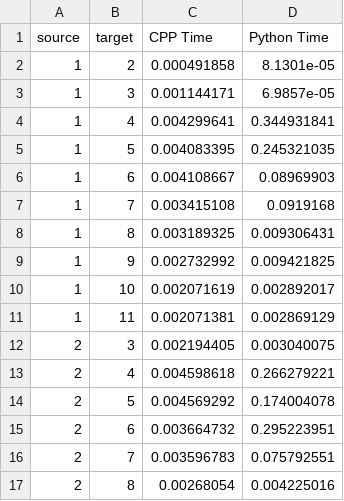
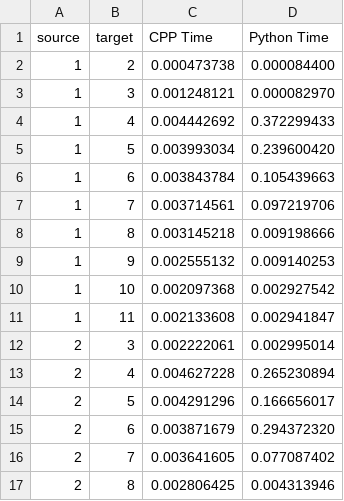
Before and after one commit to MichaelChennn/CYRBD, a CSV file: results/Abilene_benchmark.csv, drawn as a sheet; only a part is shown; the diff covers the shown part only.

```diff
--- a/results/Abilene_benchmark.csv
+++ b/results/Abilene_benchmark.csv
@@ -1,17 +1,17 @@
 source,target,CPP Time,Python Time
-1,2,0.000491858,8.1301e-05
-1,3,0.001144171,6.9857e-05
-1,4,0.004299641,0.344931841
-1,5,0.004083395,0.245321035
-1,6,0.004108667,0.08969903
-1,7,0.003415108,0.0919168
-1,8,0.003189325,0.009306431
-1,9,0.002732992,0.009421825
-1,10,0.002071619,0.002892017
-1,11,0.002071381,0.002869129
-2,3,0.002194405,0.003040075
-2,4,0.004598618,0.266279221
-2,5,0.004569292,0.174004078
-2,6,0.003664732,0.295223951
-2,7,0.003596783,0.075792551
-2,8,0.00268054,0.004225016
+1,2,0.000473738,0.000084400
+1,3,0.001248121,0.000082970
+1,4,0.004442692,0.372299433
+1,5,0.003993034,0.239600420
+1,6,0.003843784,0.105439663
+1,7,0.003714561,0.097219706
+1,8,0.003145218,0.009198666
+1,9,0.002555132,0.009140253
+1,10,0.002097368,0.002927542
+1,11,0.002133608,0.002941847
+2,3,0.002222061,0.002995014
+2,4,0.004627228,0.265230894
+2,5,0.004291296,0.166656017
+2,6,0.003871679,0.294372320
+2,7,0.003641605,0.077087402
+2,8,0.002806425,0.004313946
```
Also changed, not shown: 2 added rows, 2 removed rows and 77 edited cells elsewhere in this file, results/Germany_17_benchmark.csv, results/HiberniaUk_benchmark.csv, 16 other files.
